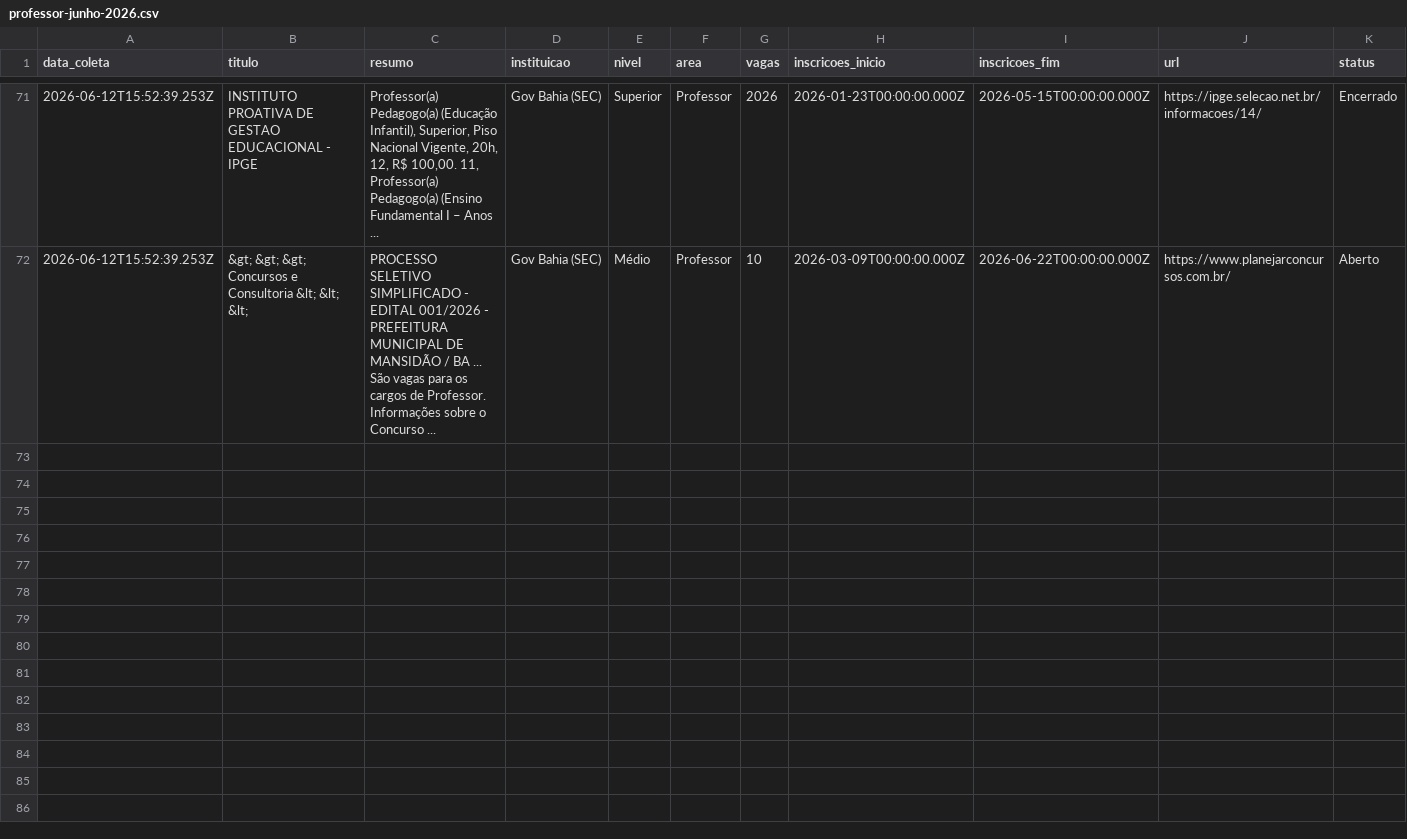
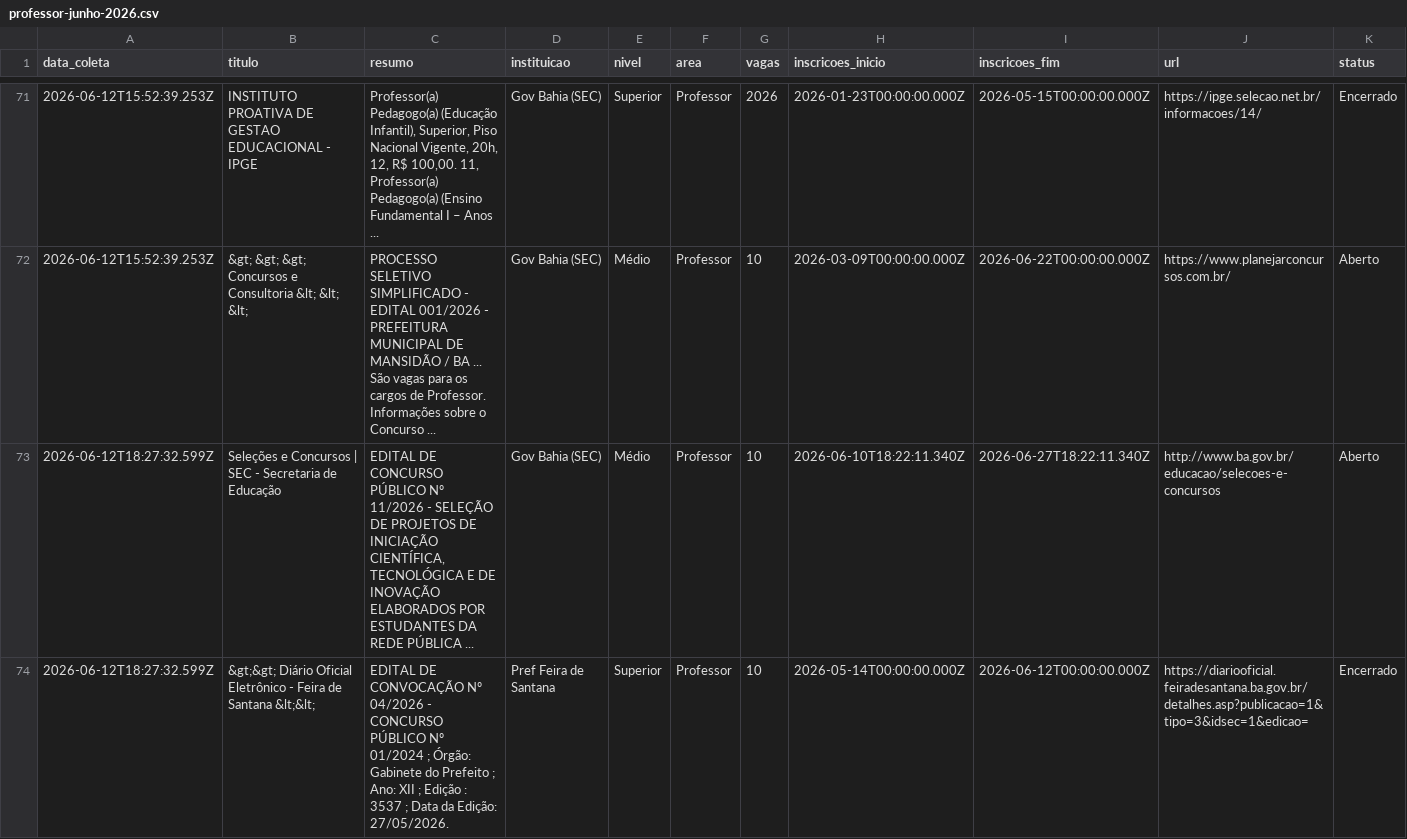
Before and after one commit to yuriluna85/concursos-bahia, a CSV file: DATA/2026/06/professor-junho-2026.csv, drawn as a sheet; only a part is shown, gaps mark what is left out; rows hold the shown columns only; the diff covers the shown part only; the diff names each change by its address in the sheet, - before the commit and + after, or states it on an @@ line.

```diff
--- a/DATA/2026/06/professor-junho-2026.csv
+++ b/DATA/2026/06/professor-junho-2026.csv
+row 73: 2026-06-12T18:27:32.599Z | Seleções e Concursos | SEC - Secretaria de Educação | EDITAL DE CONCURSO PÚBLICO Nº 11/2026 - SELEÇÃO DE PROJETOS DE INICIAÇÃO CIENTÍFICA, TECNOLÓGICA E DE INOVAÇÃO ELABORADOS POR ESTUDANTES DA REDE PÚBLICA ... | Gov Bahia (SEC) | Médio | Professor | 10 | 2026-06-10T18:22:11.340Z | 2026-06-27T18:22:11.340Z | http://www.ba.gov.br/educacao/selecoes-e-concursos | Aberto
+row 74: 2026-06-12T18:27:32.599Z | &gt;&gt; Diário Oficial Eletrônico - Feira de Santana &lt;&lt; | EDITAL DE CONVOCAÇÃO Nº 04/2026 - CONCURSO PÚBLICO Nº 01/2024 ; Órgão: Gabinete do Prefeito ; Ano: XII ; Edição : 3537 ; Data da Edição: 27/05/2026. | Pref Feira de Santana | Superior | Professor | 10 | 2026-05-14T00:00:00.000Z | 2026-06-12T00:00:00.000Z | https://diariooficial.feiradesantana.ba.gov.br/detalhes.asp?publicacao=1&tipo=3&idsec=1&edicao= | Encerrado
```
Also changed, not shown: 4 added rows elsewhere in this file, DATA/2026/06/dentista-junho-2026.csv, DATA/2026/06/geral-junho-2026.csv, 6 other files.
